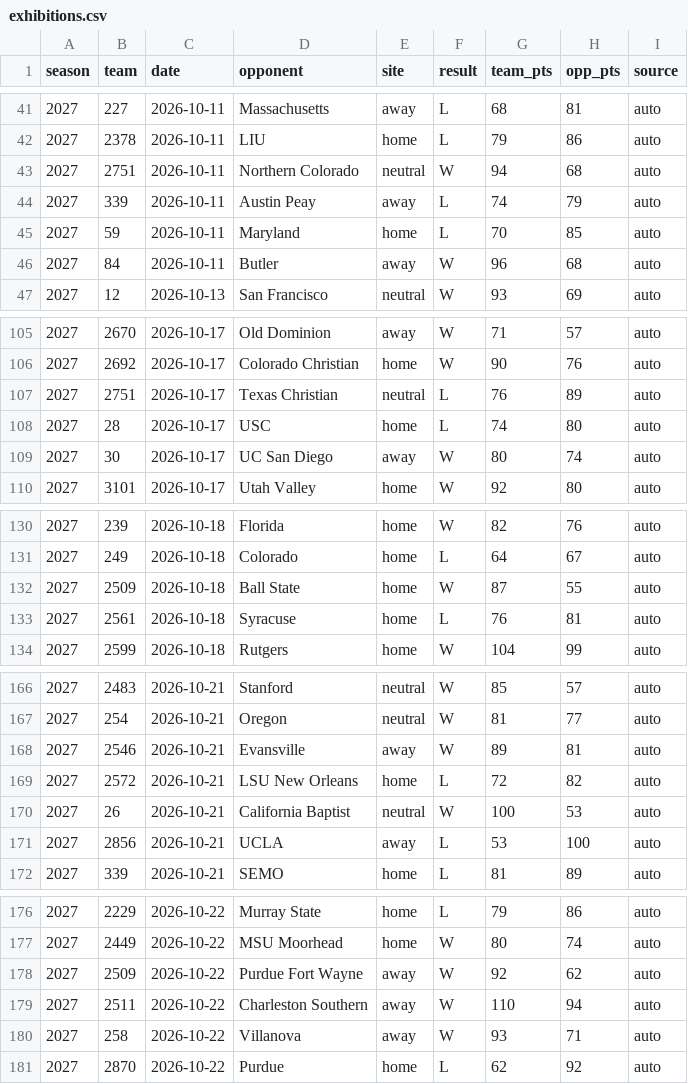
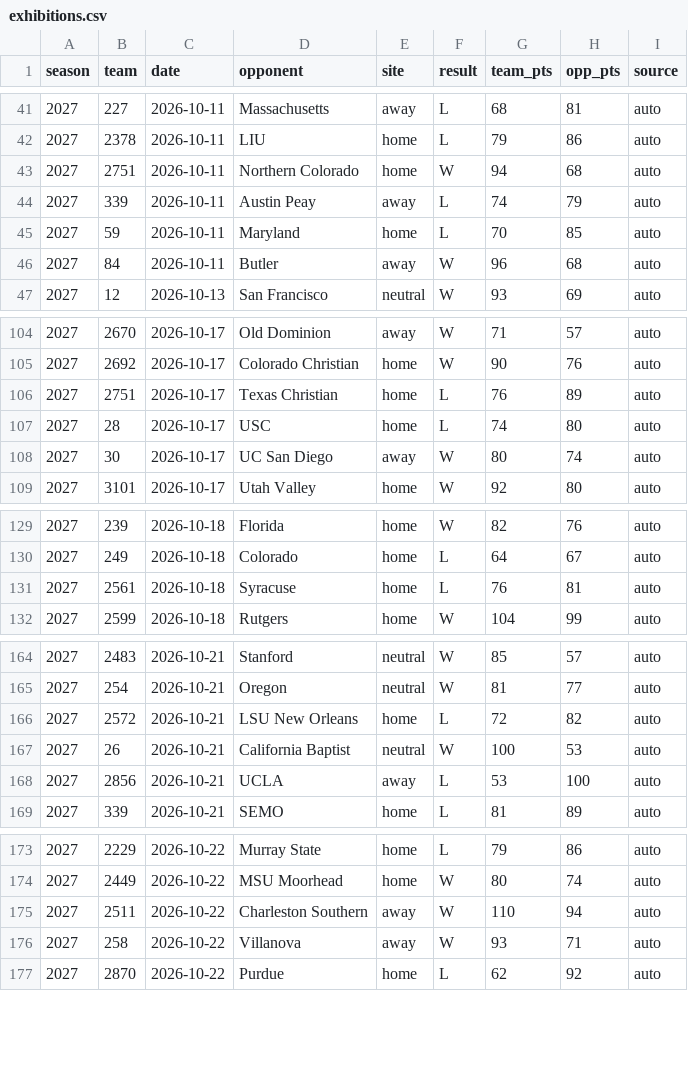
Before and after one commit to DemolishedDino7/elevation-change, a CSV file: model/hoops/exhibitions.csv, drawn as a sheet; only a part is shown, gaps mark what is left out; the diff covers the shown part only.

```diff
--- a/model/hoops/exhibitions.csv
+++ b/model/hoops/exhibitions.csv
@@ -42,3 +42,3 @@ season,team,date,opponent,site,result,team_pts,opp_pts,source
 2027,2378,2026-10-11,LIU,home,L,79,86,auto
-2027,2751,2026-10-11,Northern Colorado,neutral,W,94,68,auto
+2027,2751,2026-10-11,Northern Colorado,home,W,94,68,auto
 2027,339,2026-10-11,Austin Peay,away,L,74,79,auto
@@ -106,3 +105,3 @@ season,team,date,opponent,site,result,team_pts,opp_pts,source
 2027,2692,2026-10-17,Colorado Christian,home,W,90,76,auto
-2027,2751,2026-10-17,Texas Christian,neutral,L,76,89,auto
+2027,2751,2026-10-17,Texas Christian,home,L,76,89,auto
 2027,28,2026-10-17,USC,home,L,74,80,auto
@@ -131,3 +130,2 @@ season,team,date,opponent,site,result,team_pts,opp_pts,source
 2027,249,2026-10-18,Colorado,home,L,64,67,auto
-2027,2509,2026-10-18,Ball State,home,W,87,55,auto
 2027,2561,2026-10-18,Syracuse,home,L,76,81,auto
@@ -167,3 +165,2 @@ season,team,date,opponent,site,result,team_pts,opp_pts,source
 2027,254,2026-10-21,Oregon,neutral,W,81,77,auto
-2027,2546,2026-10-21,Evansville,away,W,89,81,auto
 2027,2572,2026-10-21,LSU New Orleans,home,L,72,82,auto
@@ -177,3 +174,2 @@ season,team,date,opponent,site,result,team_pts,opp_pts,source
 2027,2449,2026-10-22,MSU Moorhead,home,W,80,74,auto
-2027,2509,2026-10-22,Purdue Fort Wayne,away,W,92,62,auto
 2027,2511,2026-10-22,Charleston Southern,away,W,110,94,auto
```
Also changed, not shown: 14 added rows and 2 removed rows elsewhere in this file, 11 other files.
